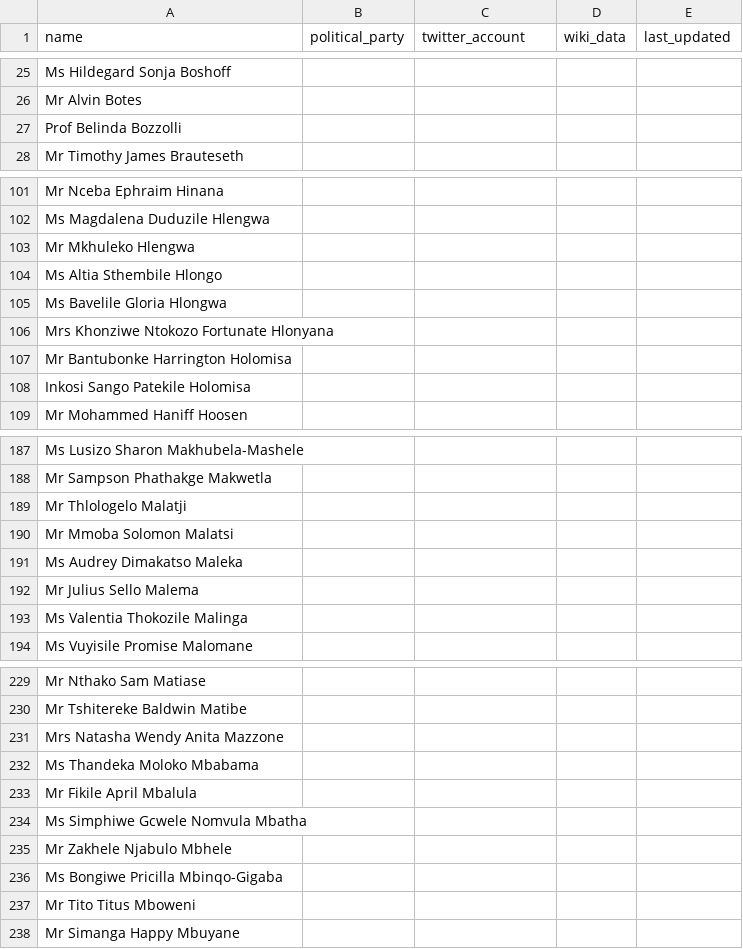
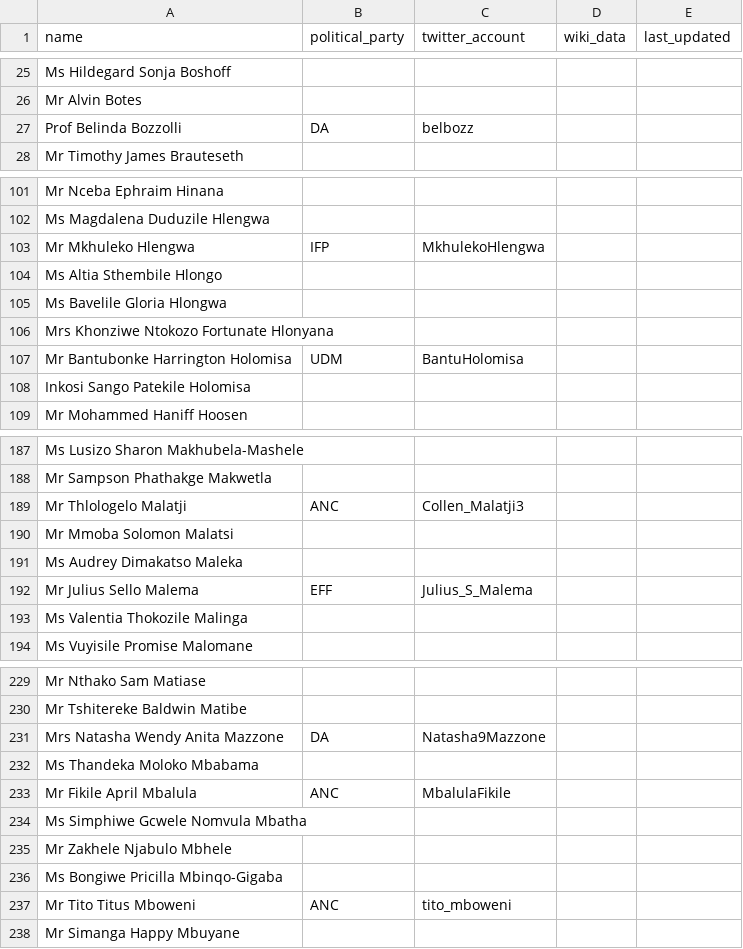
Before and after one commit to dsfsi/sa-parliament, a CSV file: data/2019_07_15_south_africa_members_of_parliament.csv, drawn as a sheet; only a part is shown, gaps mark what is left out; the diff covers the shown part only.

Commit message:
Added more accounts

```diff
--- a/data/2019_07_15_south_africa_members_of_parliament.csv
+++ b/data/2019_07_15_south_africa_members_of_parliament.csv
@@ -26,3 +26,3 @@ Ms Hildegard Sonja Boshoff,,,,
 Mr Alvin Botes,,,,
-Prof Belinda Bozzolli,,,,
+Prof Belinda Bozzolli,DA,belbozz,,
 Mr Timothy James Brauteseth,,,,
@@ -102,3 +102,3 @@ Mr Nceba Ephraim Hinana,,,,
 Ms Magdalena Duduzile Hlengwa,,,,
-Mr Mkhuleko Hlengwa,,,,
+Mr Mkhuleko Hlengwa,IFP,MkhulekoHlengwa,,
 Ms Altia Sthembile Hlongo,,,,
@@ -106,3 +106,3 @@ Ms Bavelile Gloria Hlongwa,,,,
 Mrs Khonziwe Ntokozo Fortunate Hlonyana,,,,
-Mr Bantubonke Harrington Holomisa,,,,
+Mr Bantubonke Harrington Holomisa,UDM,BantuHolomisa,,
 Inkosi Sango Patekile Holomisa,,,,
@@ -188,6 +188,6 @@ Ms Lusizo Sharon Makhubela-Mashele,,,,
 Mr Sampson Phathakge Makwetla,,,,
-Mr Thlologelo Malatji,,,,
+Mr Thlologelo Malatji,ANC,Collen_Malatji3,,
 Mr Mmoba Solomon Malatsi,,,,
 Ms Audrey Dimakatso Maleka,,,,
-Mr Julius Sello Malema,,,,
+Mr Julius Sello Malema,EFF,Julius_S_Malema,,
 Ms Valentia Thokozile Malinga,,,,
@@ -230,5 +230,5 @@ Mr Nthako Sam Matiase,,,,
 Mr Tshitereke Baldwin Matibe,,,,
-Mrs Natasha Wendy Anita Mazzone,,,,
+Mrs Natasha Wendy Anita Mazzone,DA,Natasha9Mazzone,,
 Ms Thandeka Moloko Mbabama,,,,
-Mr Fikile April Mbalula,,,,
+Mr Fikile April Mbalula,ANC,MbalulaFikile,,
 Ms Simphiwe Gcwele Nomvula Mbatha,,,,
@@ -236,3 +236,3 @@ Mr Zakhele Njabulo Mbhele,,,,
 Ms Bongiwe Pricilla Mbinqo-Gigaba,,,,
-Mr Tito Titus Mboweni,,,,
+Mr Tito Titus Mboweni,ANC,tito_mboweni,,
 Mr Simanga Happy Mbuyane,,,,
```
Also changed, not shown: 14 edited cells elsewhere in this file.
